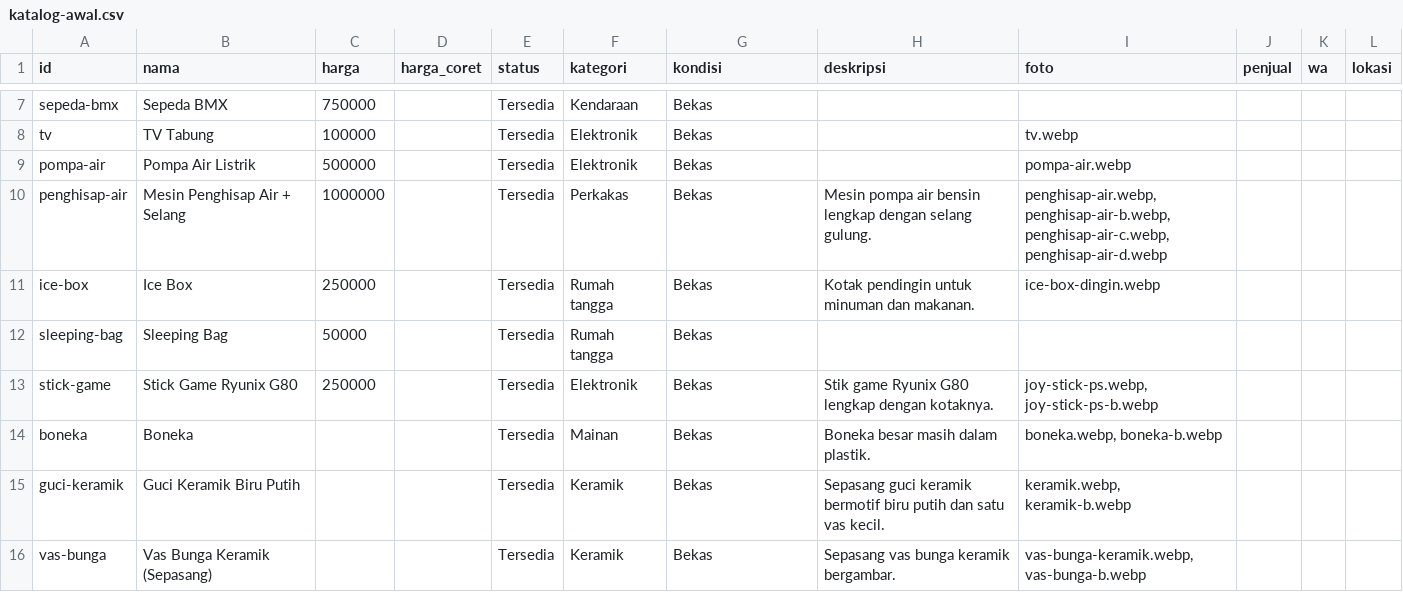
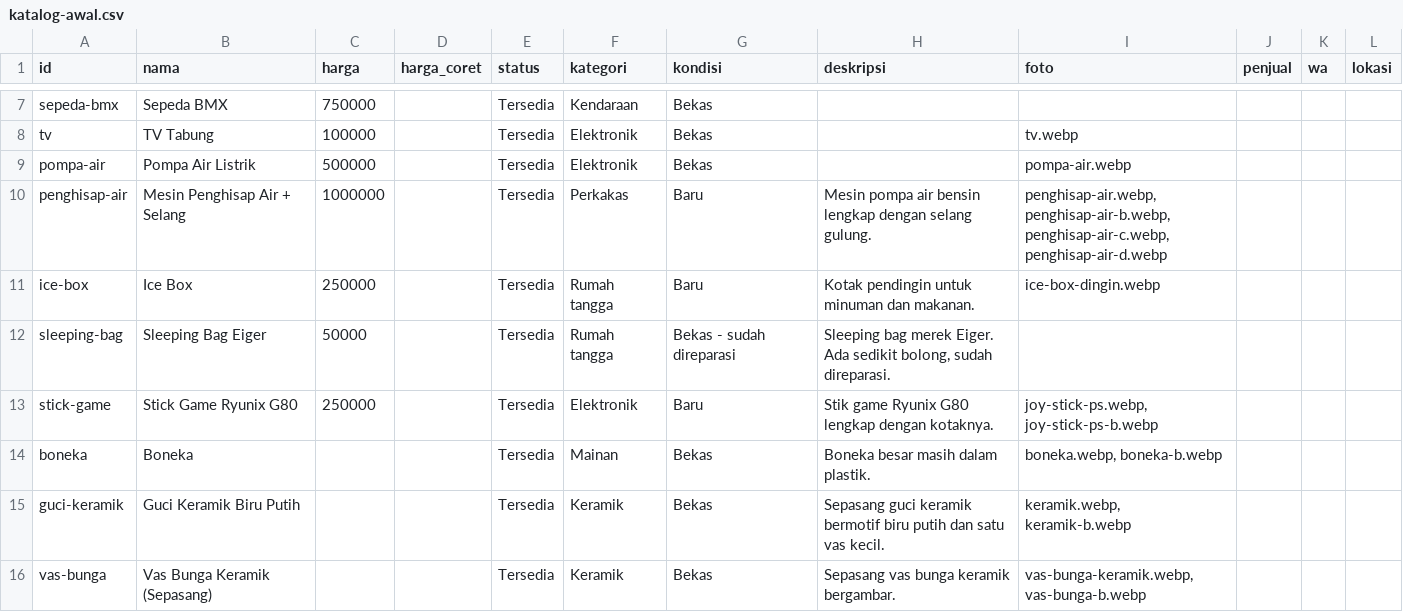
Before and after one commit to dev-lav/portal-desa-digital, a CSV file: src/data/katalog-awal.csv, drawn as a sheet; only a part is shown, gaps mark what is left out.

```diff
--- a/src/data/katalog-awal.csv
+++ b/src/data/katalog-awal.csv
@@ -9,6 +9,6 @@ tv,TV Tabung,100000,,Tersedia,Elektronik,Bekas,,tv.webp,,,
 pompa-air,Pompa Air Listrik,500000,,Tersedia,Elektronik,Bekas,,pompa-air.webp,,,
-penghisap-air,Mesin Penghisap Air + Selang,1000000,,Tersedia,Perkakas,Bekas,Mesin pompa air bensin lengkap dengan selang gulung.,"penghisap-air.webp, penghisap-air-b.webp, penghisap-air-c.webp, penghisap-air-d.webp",,,
-ice-box,Ice Box,250000,,Tersedia,Rumah tangga,Bekas,Kotak pendingin untuk minuman dan makanan.,ice-box-dingin.webp,,,
-sleeping-bag,Sleeping Bag,50000,,Tersedia,Rumah tangga,Bekas,,,,,
-stick-game,Stick Game Ryunix G80,250000,,Tersedia,Elektronik,Bekas,Stik game Ryunix G80 lengkap dengan kotaknya.,"joy-stick-ps.webp, joy-stick-ps-b.webp",,,
+penghisap-air,Mesin Penghisap Air + Selang,1000000,,Tersedia,Perkakas,Baru,Mesin pompa air bensin lengkap dengan selang gulung.,"penghisap-air.webp, penghisap-air-b.webp, penghisap-air-c.webp, penghisap-air-d.webp",,,
+ice-box,Ice Box,250000,,Tersedia,Rumah tangga,Baru,Kotak pendingin untuk minuman dan makanan.,ice-box-dingin.webp,,,
+sleeping-bag,Sleeping Bag Eiger,50000,,Tersedia,Rumah tangga,Bekas - sudah direparasi,"Sleeping bag merek Eiger. Ada sedikit bolong, sudah direparasi.",,,,
+stick-game,Stick Game Ryunix G80,250000,,Tersedia,Elektronik,Baru,Stik game Ryunix G80 lengkap dengan kotaknya.,"joy-stick-ps.webp, joy-stick-ps-b.webp",,,
 boneka,Boneka,,,Tersedia,Mainan,Bekas,Boneka besar masih dalam plastik.,"boneka.webp, boneka-b.webp",,,
```
Also changed, not shown: 2 other files.
